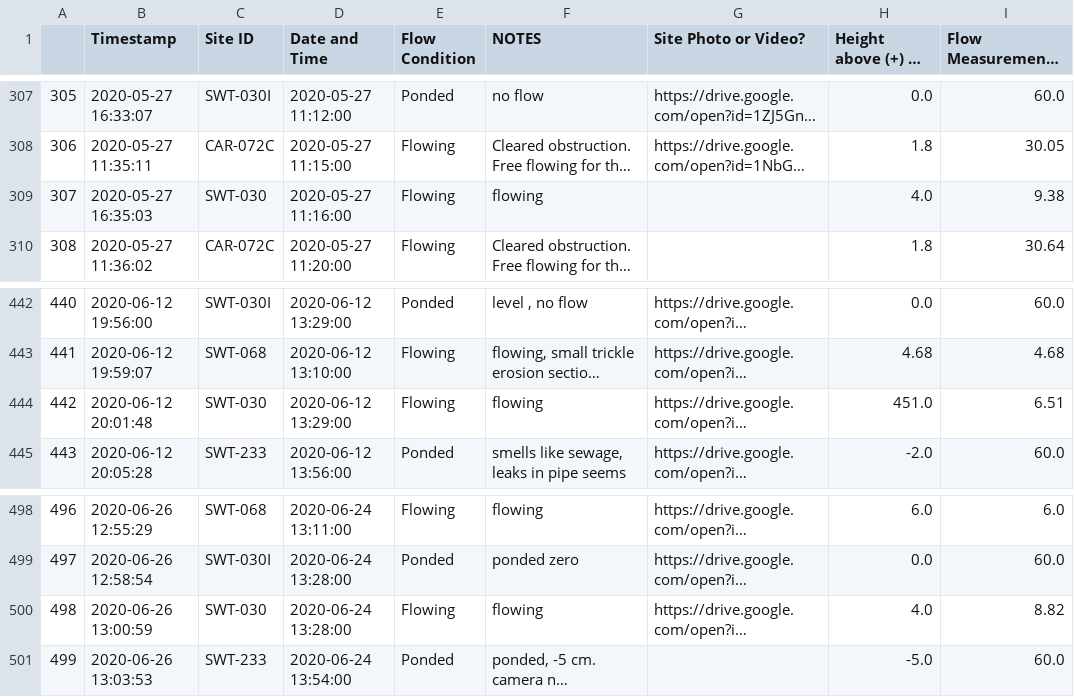
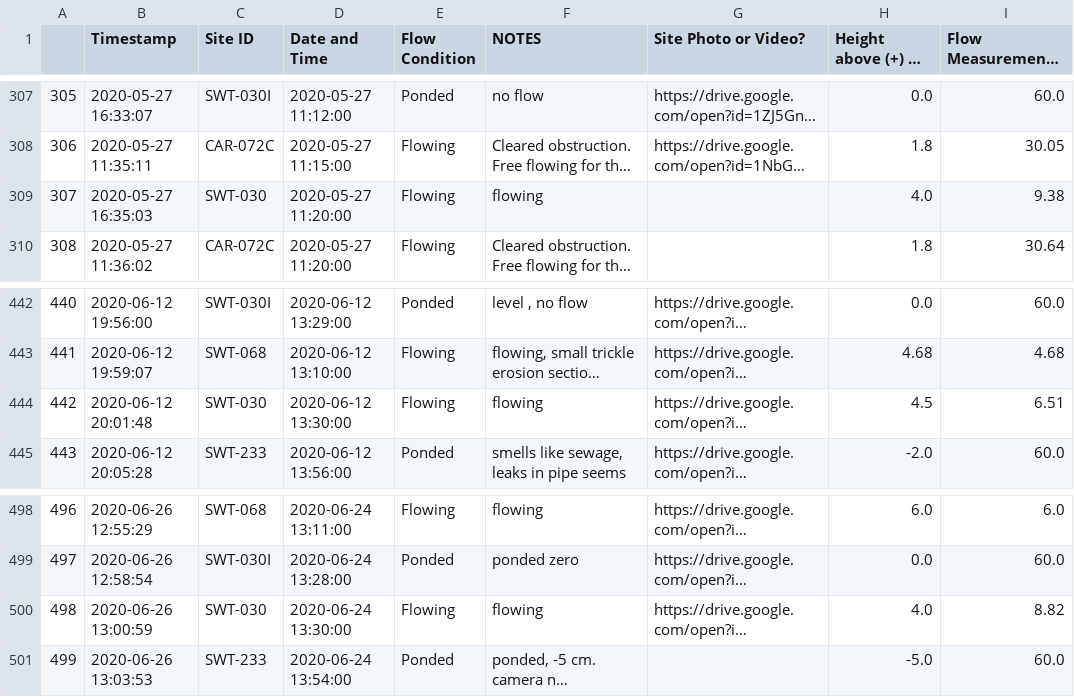
Before and after one commit to 5025-Main/2020_County_LowFlow, a CSV file: Ancillary_files/FDS/Field_data_sheet_backup.csv, drawn as a sheet; only a part is shown, gaps mark what is left out; long unchanged cells end in …; the diff names each change by its address in the sheet, - before the commit and + after, or states it on an @@ line.

```diff
--- a/Ancillary_files/FDS/Field_data_sheet_backup.csv
+++ b/Ancillary_files/FDS/Field_data_sheet_backup.csv
-D309 (Date and Time): 2020-05-27 11:16:00
+D309 (Date and Time): 2020-05-27 11:20:00
-D444 (Date and Time): 2020-06-12 13:29:00
+D444 (Date and Time): 2020-06-12 13:30:00
-H444: 451.0
+H444: 4.5
-D500 (Date and Time): 2020-06-24 13:28:00
+D500 (Date and Time): 2020-06-24 13:30:00
```
Also changed, not shown: Ancillary_files/FinalOffsets_backup.csv, 26 other files.
